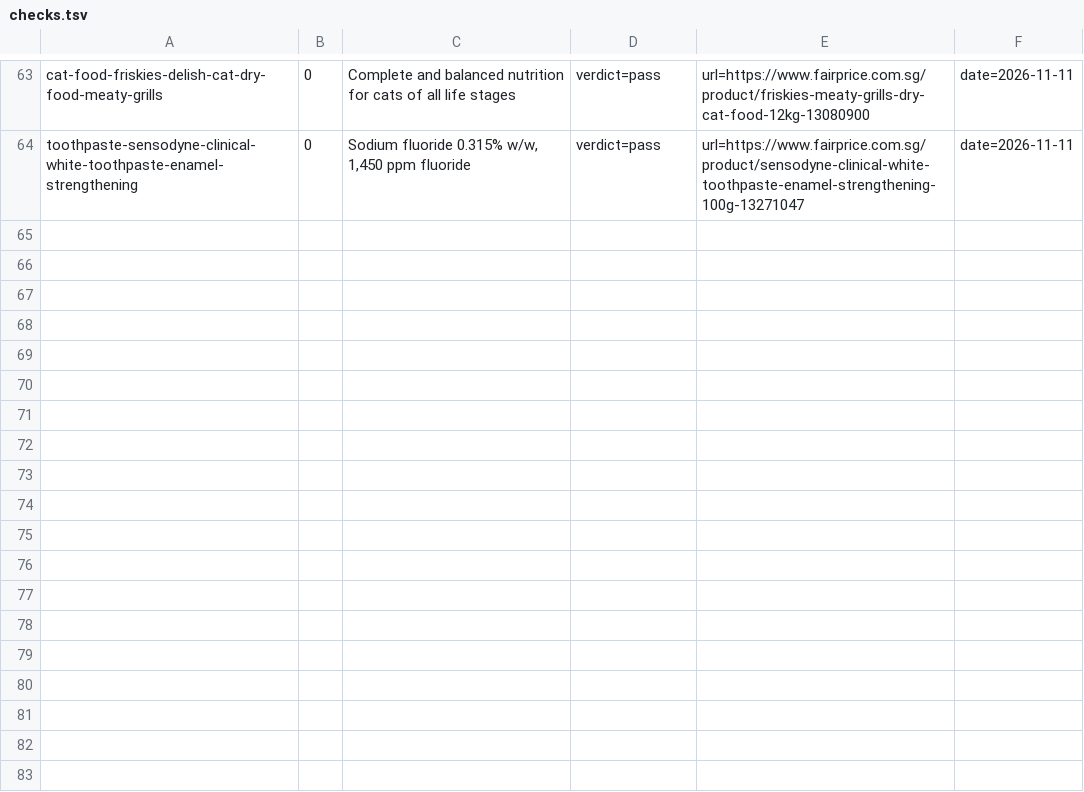
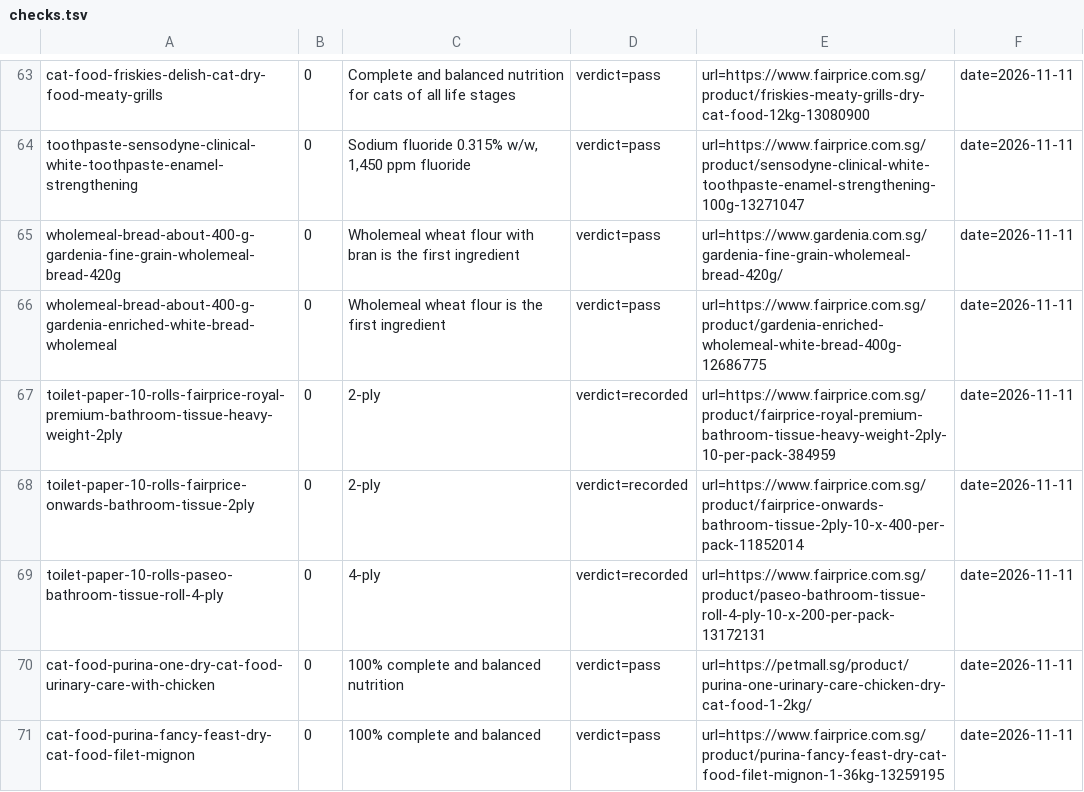
Before and after one commit to yujieteo/site, a TSV file: notes/checks.tsv, drawn as a sheet; only a part is shown, gaps mark what is left out.

Commit message:
Add researched buying advice and product checks (#24)

```diff
--- a/notes/checks.tsv
+++ b/notes/checks.tsv
@@ -64 +64,8 @@ cat-food-friskies-delish-cat-dry-food-meaty-grills	0	Complete and balanced nutri
 toothpaste-sensodyne-clinical-white-toothpaste-enamel-strengthening	0	Sodium fluoride 0.315% w/w, 1,450 ppm fluoride	verdict=pass	url=https://www.fairprice.com.sg/product/sensodyne-clinical-white-toothpaste-enamel-strengthening-100g-13271047	date=2026-11-11
+wholemeal-bread-about-400-g-gardenia-fine-grain-wholemeal-bread-420g	0	Wholemeal wheat flour with bran is the first ingredient	verdict=pass	url=https://www.gardenia.com.sg/gardenia-fine-grain-wholemeal-bread-420g/	date=2026-11-11
+wholemeal-bread-about-400-g-gardenia-enriched-white-bread-wholemeal	0	Wholemeal wheat flour is the first ingredient	verdict=pass	url=https://www.fairprice.com.sg/product/gardenia-enriched-wholemeal-white-bread-400g-12686775	date=2026-11-11
+toilet-paper-10-rolls-fairprice-royal-premium-bathroom-tissue-heavy-weight-2ply	0	2-ply	verdict=recorded	url=https://www.fairprice.com.sg/product/fairprice-royal-premium-bathroom-tissue-heavy-weight-2ply-10-per-pack-384959	date=2026-11-11
+toilet-paper-10-rolls-fairprice-onwards-bathroom-tissue-2ply	0	2-ply	verdict=recorded	url=https://www.fairprice.com.sg/product/fairprice-onwards-bathroom-tissue-2ply-10-x-400-per-pack-11852014	date=2026-11-11
+toilet-paper-10-rolls-paseo-bathroom-tissue-roll-4-ply	0	4-ply	verdict=recorded	url=https://www.fairprice.com.sg/product/paseo-bathroom-tissue-roll-4-ply-10-x-200-per-pack-13172131	date=2026-11-11
+cat-food-purina-one-dry-cat-food-urinary-care-with-chicken	0	100% complete and balanced nutrition	verdict=pass	url=https://petmall.sg/product/purina-one-urinary-care-chicken-dry-cat-food-1-2kg/	date=2026-11-11
+cat-food-purina-fancy-feast-dry-cat-food-filet-mignon	0	100% complete and balanced	verdict=pass	url=https://www.fairprice.com.sg/product/purina-fancy-feast-dry-cat-food-filet-mignon-1-36kg-13259195	date=2026-11-11
```
Also changed, not shown: notes/advice.tsv.
